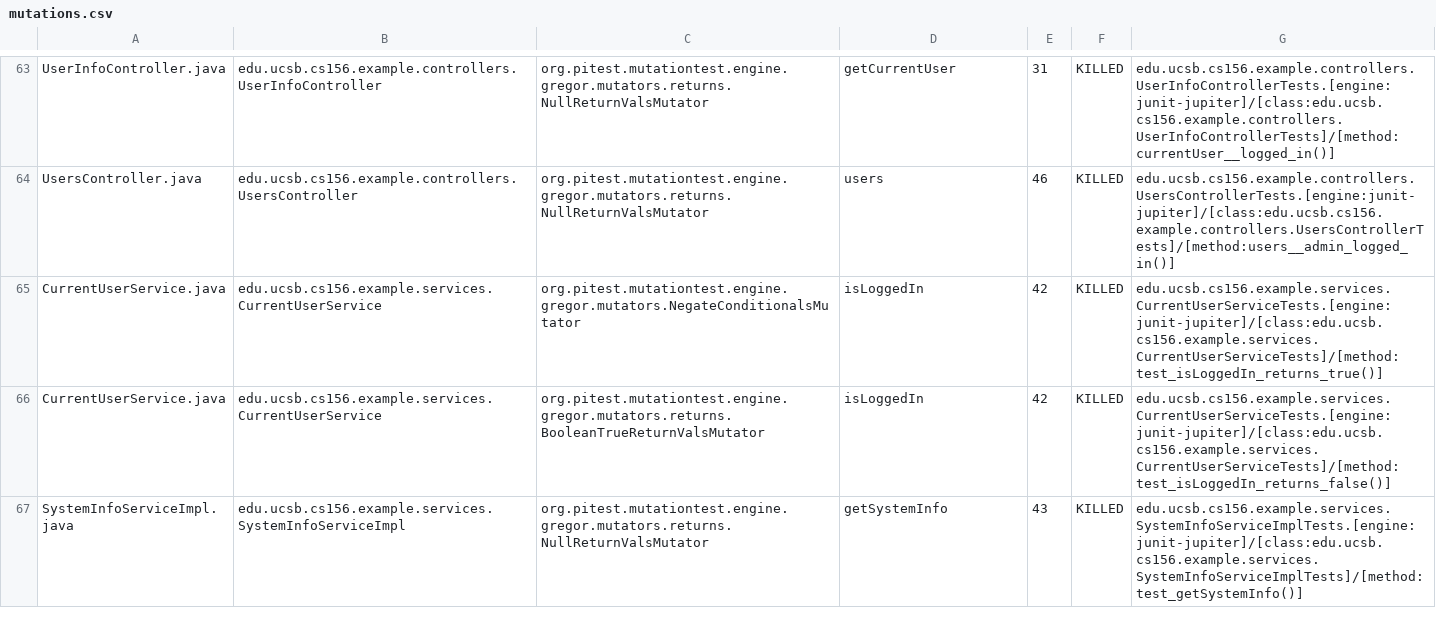
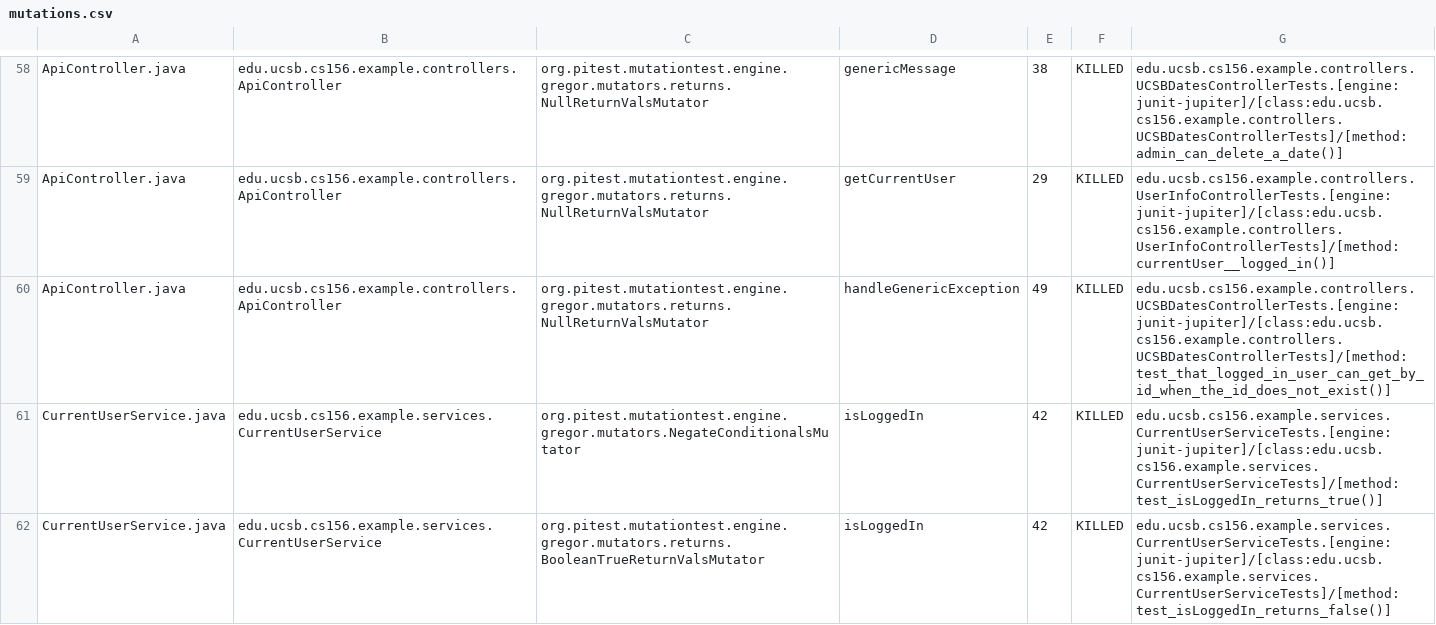
Before and after one commit to ucsb-cs156-f24/team01-f24-08, a CSV file: pitest/mutations.csv, drawn as a sheet; only a part is shown, gaps mark what is left out; the shorter side is filled out with more unchanged rows; addresses are those after the commit; the diff covers the shown part only; the diff names each change by its address in the sheet, - before the commit and + after, or states it on an @@ line.

Commit message:
Deploying to gh-pages from @ ucsb-cs156-f24/team01-f24-08@81b93b0f5663b57ccf2bcc8f94b79867d45552ec 🚀

```diff
--- a/pitest/mutations.csv
+++ b/pitest/mutations.csv
-A58: UserInfoController.java
+A58: ApiController.java
-B58: edu.ucsb.cs156.example.controllers.UserInfoController
+B58: edu.ucsb.cs156.example.controllers.ApiController
-D58: getCurrentUser
+D58: genericMessage
-E58: 31
+E58: 38
-G58: edu.ucsb.cs156.example.controllers.UserInfoControllerTests.[engine:junit-jupiter]/[class:edu.ucsb.cs156.example.controllers.UserInfoControllerTests]/[method:currentUser__logged_in()]
+G58: edu.ucsb.cs156.example.controllers.UCSBDatesControllerTests.[engine:junit-jupiter]/[class:edu.ucsb.cs156.example.controllers.UCSBDatesControllerTests]/[method:admin_can_delete_a_date()]
@@ row 2 moved to row 59: ApiController.java @@
-A60: UsersController.java
+A60: ApiController.java
-B60: edu.ucsb.cs156.example.controllers.UsersController
+B60: edu.ucsb.cs156.example.controllers.ApiController
-D60: users
+D60: handleGenericException
-E60: 46
+E60: 49
-G60: edu.ucsb.cs156.example.controllers.UsersControllerTests.[engine:junit-jupiter]/[class:edu.ucsb.cs156.example.controllers.UsersControllerTests]/[method:users__admin_logged_in()]
+G60: edu.ucsb.cs156.example.controllers.UCSBDatesControllerTests.[engine:junit-jupiter]/[class:edu.ucsb.cs156.example.controllers.UCSBDatesControllerTests]/[method:test_that_logged_in_user_can_get_by_id_when_the_id_does_not_exist()]
```
Also changed, not shown: 2 added rows, 2 removed rows and 37 moved rows elsewhere in this file, 12 other files.
